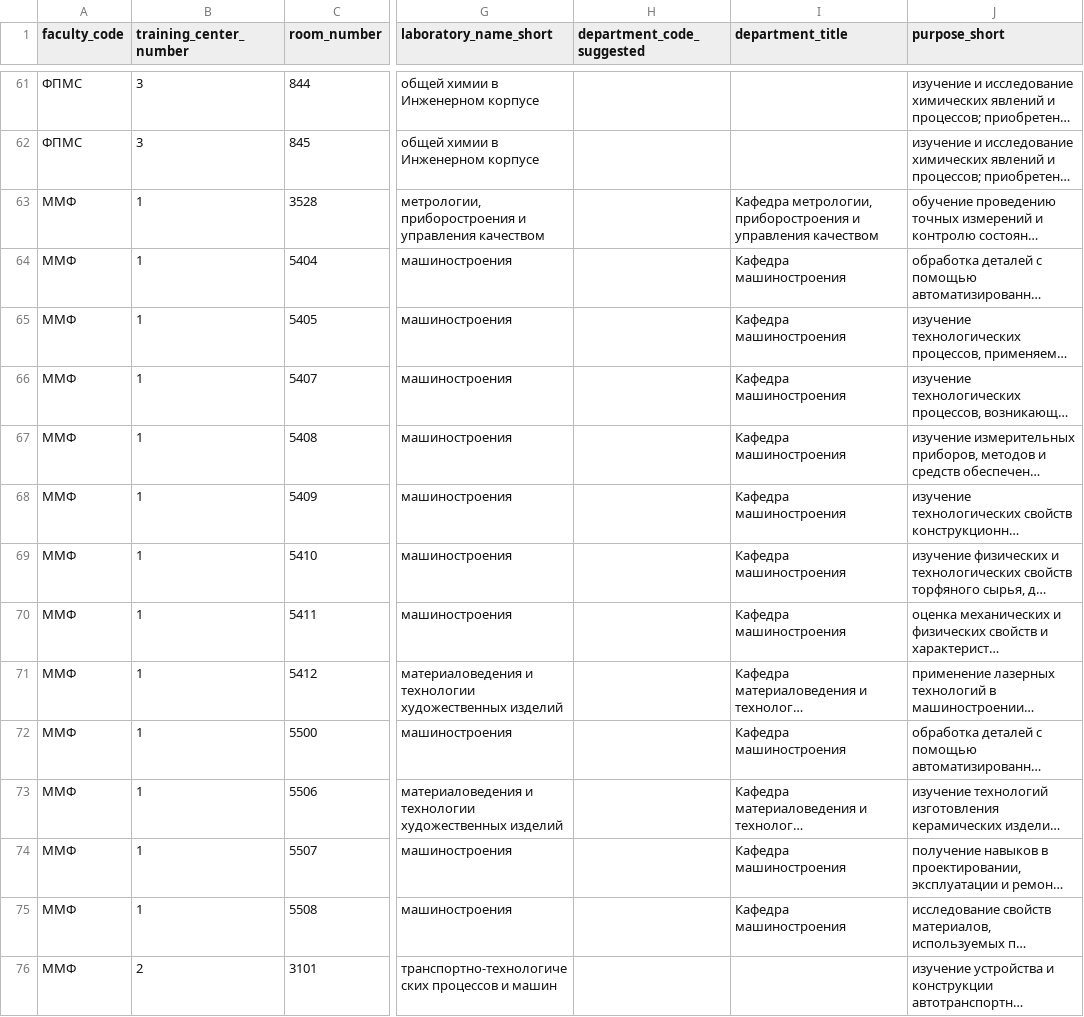
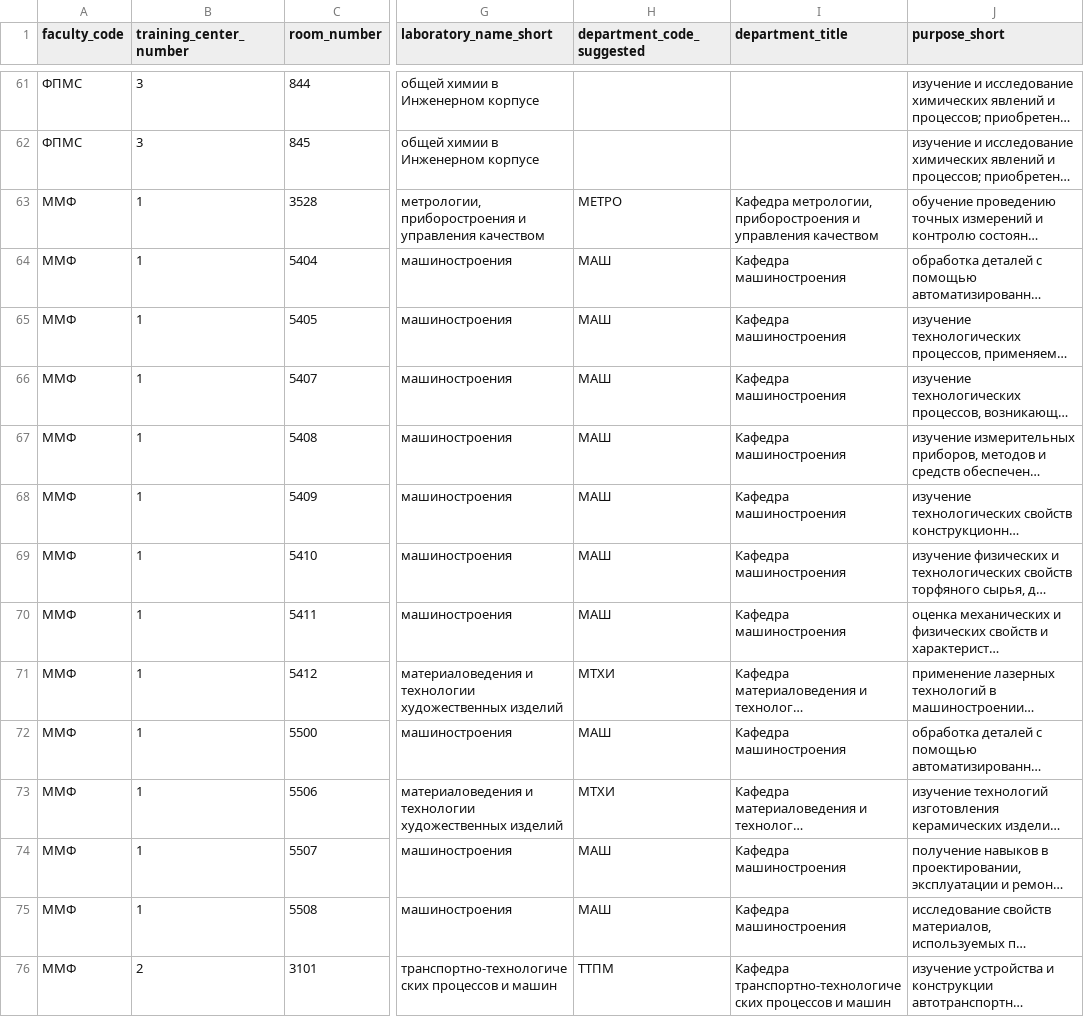
Before and after one commit to windbreakerx/labbooking, a CSV file: docs/csv_templates/studlab_draft/05_rooms.csv, drawn as a sheet; only a part is shown, gaps mark what is left out; long unchanged cells end in …; the diff covers the shown part only; the diff names each change by its address in the sheet, - before the commit and + after, or states it on an @@ line.

```diff
--- a/docs/csv_templates/studlab_draft/05_rooms.csv
+++ b/docs/csv_templates/studlab_draft/05_rooms.csv
-H63 (department_code_suggested): (empty)
+H63 (department_code_suggested): МЕТРО
-H64:H70 (department_code_suggested): (empty)
+H64:H70 (department_code_suggested): МАШ
-H71 (department_code_suggested): (empty)
+H71 (department_code_suggested): МТХИ
-H72 (department_code_suggested): (empty)
+H72 (department_code_suggested): МАШ
-H73 (department_code_suggested): (empty)
+H73 (department_code_suggested): МТХИ
-H74:H75 (department_code_suggested): (empty)
+H74:H75 (department_code_suggested): МАШ
-H76 (department_code_suggested): (empty)
+H76 (department_code_suggested): ТТПМ
-I76 (department_title): (empty)
+I76 (department_title): Кафедра транспортно-технологических процессов и машин
```
Also changed, not shown: 65 edited cells elsewhere in this file, docs/csv_templates/studlab_draft/03_departments.csv, docs/csv_templates/studlab_draft/04_laboratories.csv, 3 other files.
